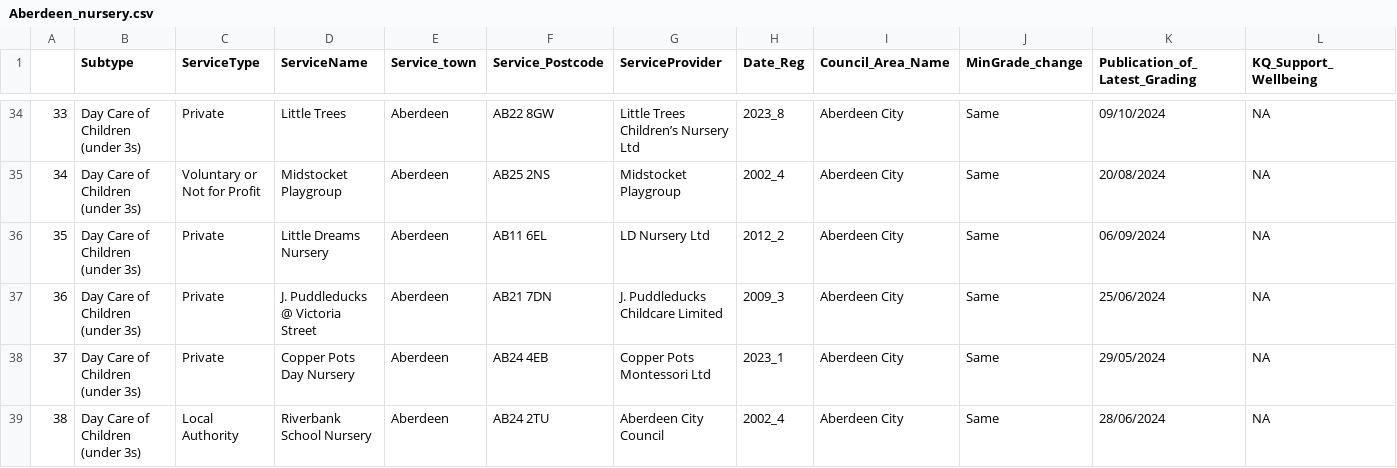
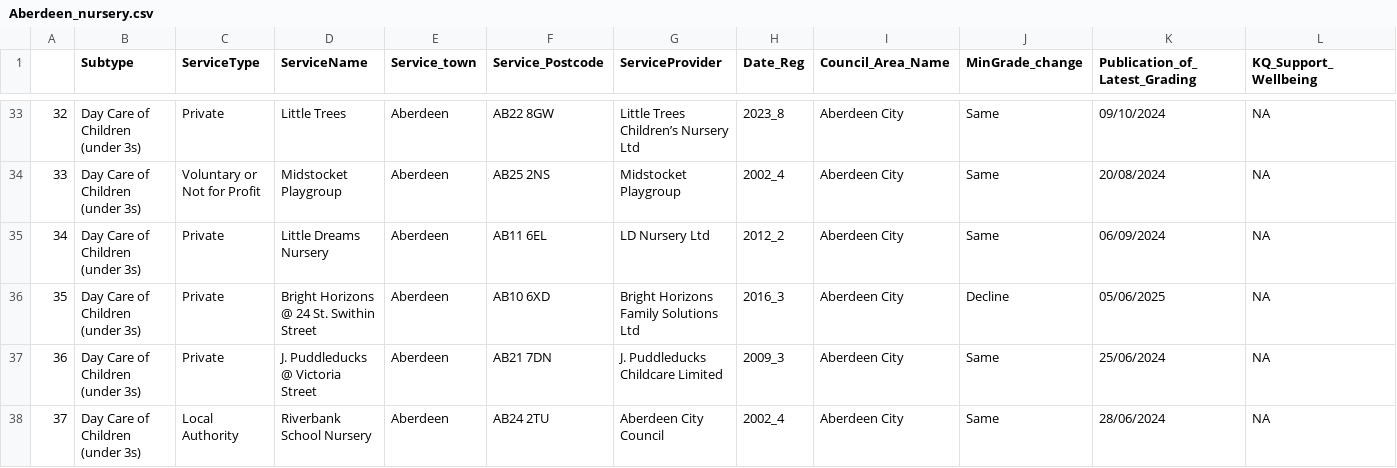
Before and after one commit to DCTdatateam/CI, a CSV file: data/report/Aberdeen_nursery.csv, drawn as a sheet; only a part is shown, gaps mark what is left out; removed rows and columns are numbered as before the commit, all else as after; rows hold the shown columns only; the diff covers the shown part only; the diff names each change by its address in the sheet, - before the commit and + after, or states it on an @@ line.

```diff
--- a/data/report/Aberdeen_nursery.csv
+++ b/data/report/Aberdeen_nursery.csv
@@ column A renumbered from row 10 down @@
+row 36: 35 | Day Care of Children (under 3s) | Private | Bright Horizons @ 24 St. Swithin Street | Aberdeen | AB10 6XD | Bright Horizons Family Solutions Ltd | 2016_3 | Aberdeen City | Decline | 05/06/2025 | NA
-row 38: 37 | Day Care of Children (under 3s) | Private | Copper Pots Day Nursery | Aberdeen | AB24 4EB | Copper Pots Montessori Ltd | 2023_1 | Aberdeen City | Same | 29/05/2024 | NA
```
Also changed, not shown: 2 added rows and 3 removed rows elsewhere in this file, data/report/care_home_averages.csv, data/report/dundee_care_homes.csv, 10 other files.
